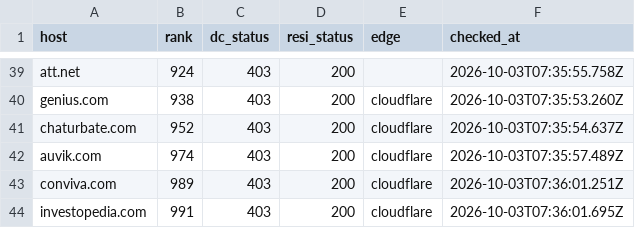
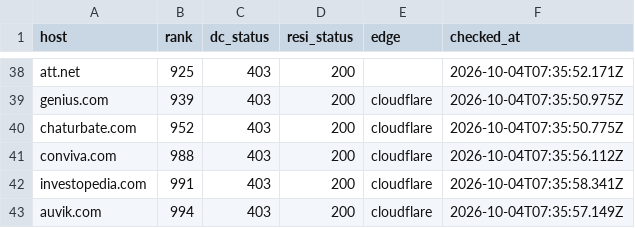
Before and after one commit to proxmint/blocked-sites, a CSV file: data/blocked-sites.csv, drawn as a sheet; only a part is shown, gaps mark what is left out; removed rows and columns are numbered as before the commit, all else as after; the diff covers the shown part only; the diff names each change by its address in the sheet, - before the commit and + after, or states it on an @@ line.

```diff
--- a/data/blocked-sites.csv
+++ b/data/blocked-sites.csv
-B38 (rank): 924
+B38 (rank): 925
-F38 (checked_at): 2026-10-03T07:35:55.758Z
+F38 (checked_at): 2026-10-04T07:35:52.171Z
-B39 (rank): 938
+B39 (rank): 939
-F39 (checked_at): 2026-10-03T07:35:53.260Z
+F39 (checked_at): 2026-10-04T07:35:50.975Z
-F40 (checked_at): 2026-10-03T07:35:54.637Z
+F40 (checked_at): 2026-10-04T07:35:50.775Z
-row 42: auvik.com | 974 | 403 | 200 | cloudflare | 2026-10-03T07:35:57.489Z
-B41 (rank): 989
+B41 (rank): 988
-F41 (checked_at): 2026-10-03T07:36:01.251Z
+F41 (checked_at): 2026-10-04T07:35:56.112Z
-F42 (checked_at): 2026-10-03T07:36:01.695Z
+F42 (checked_at): 2026-10-04T07:35:58.341Z
+row 43: auvik.com | 994 | 403 | 200 | cloudflare | 2026-10-04T07:35:57.149Z
```
Also changed, not shown: 3 added rows, 4 removed rows and 55 edited cells elsewhere in this file, data/skipped-names.csv, 2 other files.
